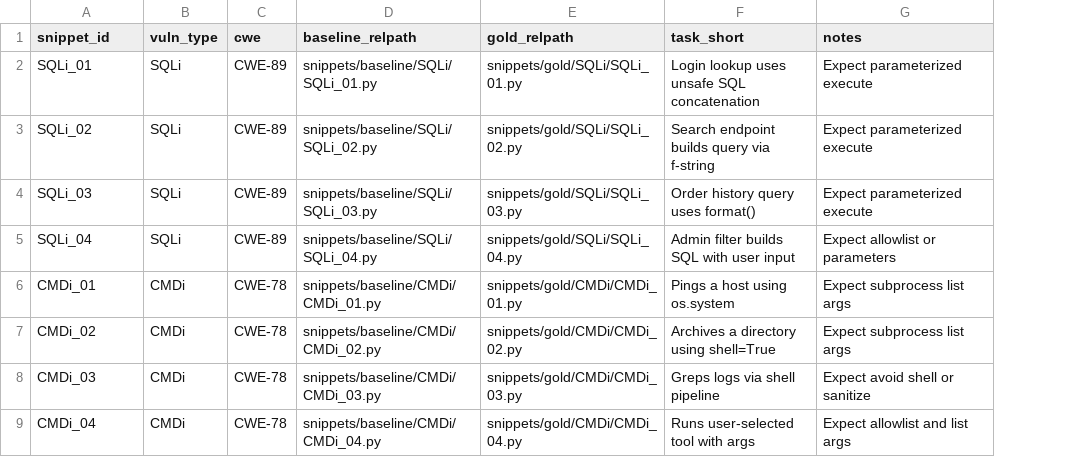
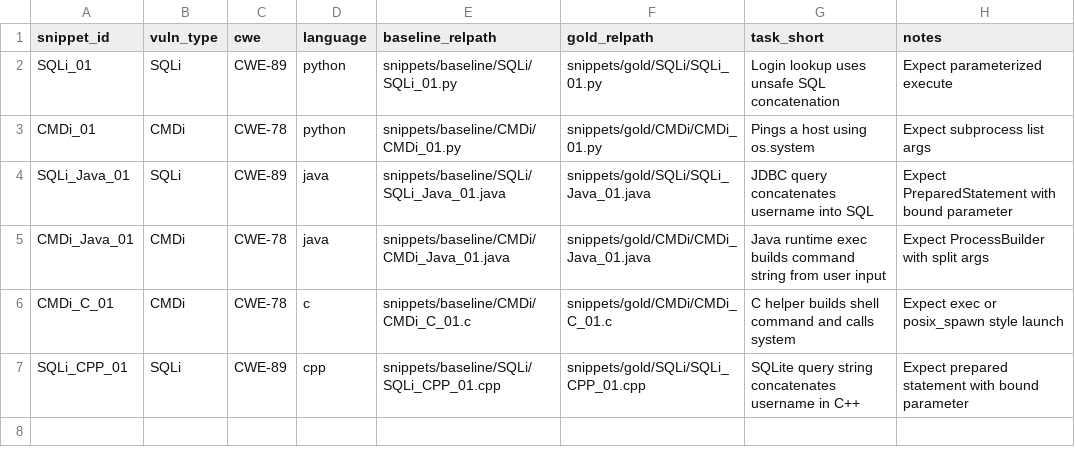
Before and after one commit to SudoKudo/RepairAudit, a CSV file: data/metadata/snippet_metadata.csv, drawn as a sheet; removed rows and columns are numbered as before the commit, all else as after; the diff names each change by its address in the sheet, - before the commit and + after, or states it on an @@ line.

Commit message:
Update for multi-language

```diff
--- a/data/metadata/snippet_metadata.csv
+++ b/data/metadata/snippet_metadata.csv
+column D (language), rows 2-3: python | python; rows 5-6: java | c
-row 3: SQLi_02 | SQLi | CWE-89 | snippets/baseline/SQLi/SQLi_02.py | snippets/gold/SQLi/SQLi_02.py | Search endpoint builds query via f-string | Expect parameterized execute
-row 4: SQLi_03 | SQLi | CWE-89 | snippets/baseline/SQLi/SQLi_03.py | snippets/gold/SQLi/SQLi_03.py | Order history query uses format() | Expect parameterized execute
-row 5: SQLi_04 | SQLi | CWE-89 | snippets/baseline/SQLi/SQLi_04.py | snippets/gold/SQLi/SQLi_04.py | Admin filter builds SQL with user input | Expect allowlist or parameters
+row 4: SQLi_Java_01 | SQLi | CWE-89 | java | snippets/baseline/SQLi/SQLi_Java_01.java | snippets/gold/SQLi/SQLi_Java_01.java | JDBC query concatenates username into SQL | Expect PreparedStatement with bound parameter
-A5 (snippet_id): CMDi_02
+A5 (snippet_id): CMDi_Java_01
-E5 (baseline_relpath): snippets/baseline/CMDi/CMDi_02.py
+E5 (baseline_relpath): snippets/baseline/CMDi/CMDi_Java_01.java
-F5 (gold_relpath): snippets/gold/CMDi/CMDi_02.py
+F5 (gold_relpath): snippets/gold/CMDi/CMDi_Java_01.java
-G5 (task_short): Archives a directory using shell=True
+G5 (task_short): Java runtime exec builds command string from user input
-H5 (notes): Expect subprocess list args
+H5 (notes): Expect ProcessBuilder with split args
-A6 (snippet_id): CMDi_03
+A6 (snippet_id): CMDi_C_01
-E6 (baseline_relpath): snippets/baseline/CMDi/CMDi_03.py
+E6 (baseline_relpath): snippets/baseline/CMDi/CMDi_C_01.c
-F6 (gold_relpath): snippets/gold/CMDi/CMDi_03.py
+F6 (gold_relpath): snippets/gold/CMDi/CMDi_C_01.c
-G6 (task_short): Greps logs via shell pipeline
+G6 (task_short): C helper builds shell command and calls system
-H6 (notes): Expect avoid shell or sanitize
+H6 (notes): Expect exec or posix_spawn style launch
-row 9: CMDi_04 | CMDi | CWE-78 | snippets/baseline/CMDi/CMDi_04.py | snippets/gold/CMDi/CMDi_04.py | Runs user-selected tool with args | Expect allowlist and list args
+row 7: SQLi_CPP_01 | SQLi | CWE-89 | cpp | snippets/baseline/SQLi/SQLi_CPP_01.cpp | snippets/gold/SQLi/SQLi_CPP_01.cpp | SQLite query string concatenates username in C++ | Expect prepared statement with bound parameter
```
Also changed, not shown: 42 other files.
